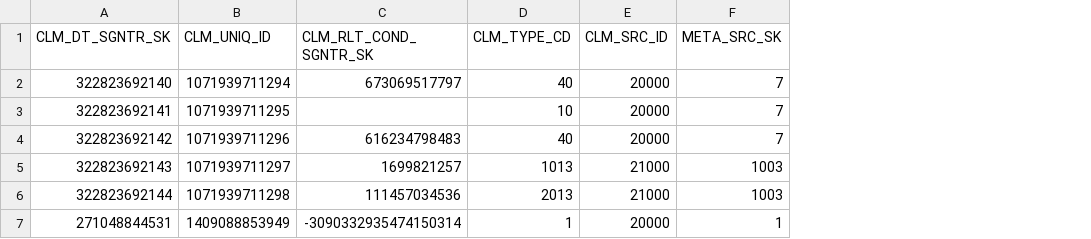
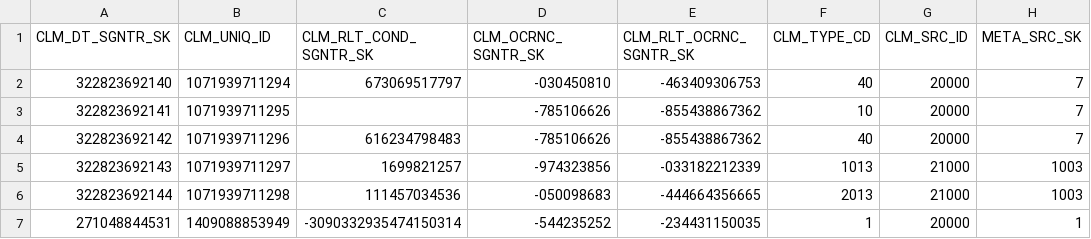
Before and after one commit to CMSgov/beneficiary-fhir-data, a CSV file: apps/bfd-pipeline-idr/test_samples2/SYNTHETIC_CLM.csv, drawn as a sheet; only a part is shown; the diff names each change by its address in the sheet, - before the commit and + after, or states it on an @@ line.

Commit message:
BFD-4625: Implement BFD OCRNC SGNTR server (#3308)
Co-authored-by: clewellyn-nava <connorlewellyn@navapbc.com>
Co-authored-by: aschey-forpeople <162160982+aschey-forpeople@users.noreply.github.com>

```diff
--- a/apps/bfd-pipeline-idr/test_samples2/SYNTHETIC_CLM.csv
+++ b/apps/bfd-pipeline-idr/test_samples2/SYNTHETIC_CLM.csv
+column D (CLM_OCRNC_SGNTR_SK), rows 2-7: -030450810 | -785106626 | -785106626 | -974323856 | -050098683 | -544235252
+column E (CLM_RLT_OCRNC_SGNTR_SK), rows 2-7: -463409306753 | -855438867362 | -855438867362 | -033182212339 | -444664356665 | -234431150035
```
Also changed, not shown: 43 other files.
